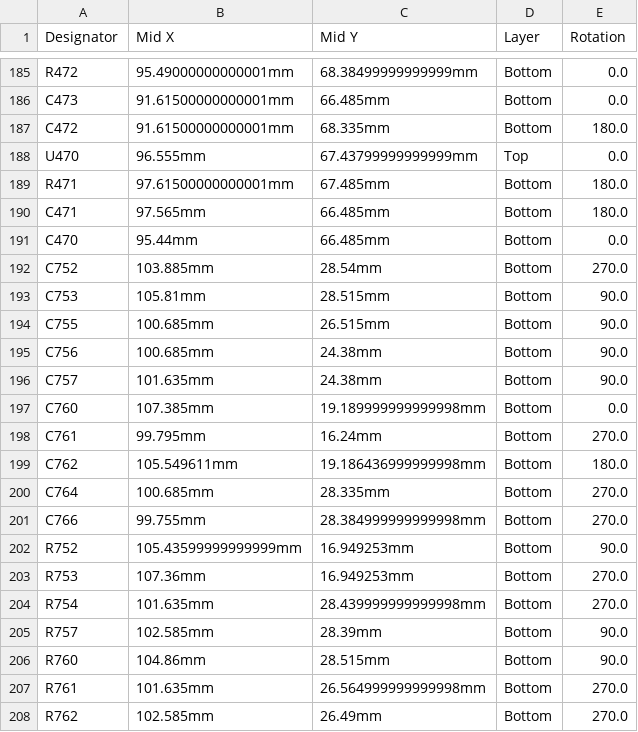
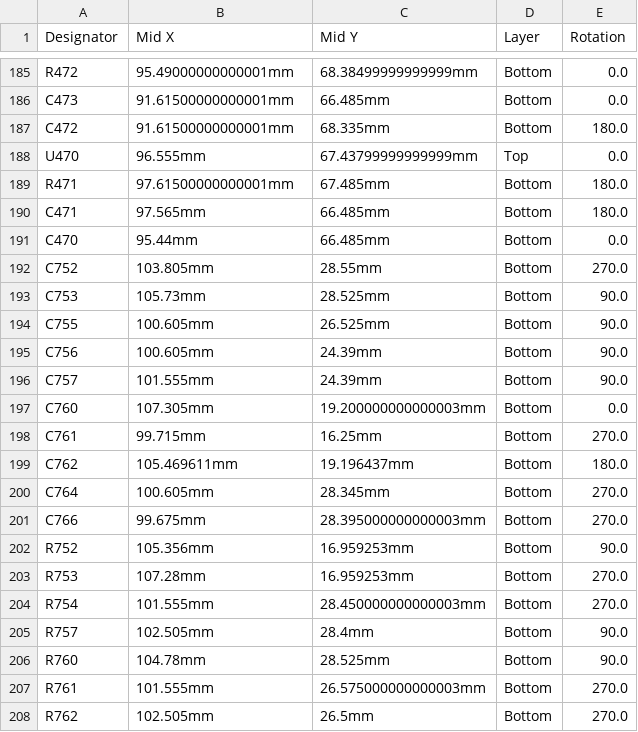
Before and after one commit to MauroSignoroni/hellen-example-non-cancellare, a CSV file: boards/MST01-a/board/MST01-a-CPL.csv, drawn as a sheet; only a part is shown, gaps mark what is left out; the diff covers the shown part only.

```diff
--- a/boards/MST01-a/board/MST01-a-CPL.csv
+++ b/boards/MST01-a/board/MST01-a-CPL.csv
@@ -191,18 +191,18 @@ C471,97.565mm,66.485mm,Bottom,180.0
 C470,95.44mm,66.485mm,Bottom,0.0
-C752,103.885mm,28.54mm,Bottom,270.0
-C753,105.81mm,28.515mm,Bottom,90.0
-C755,100.685mm,26.515mm,Bottom,90.0
-C756,100.685mm,24.38mm,Bottom,90.0
-C757,101.635mm,24.38mm,Bottom,90.0
-C760,107.385mm,19.189999999999998mm,Bottom,0.0
-C761,99.795mm,16.24mm,Bottom,270.0
-C762,105.549611mm,19.186436999999998mm,Bottom,180.0
-C764,100.685mm,28.335mm,Bottom,270.0
-C766,99.755mm,28.384999999999998mm,Bottom,270.0
-R752,105.43599999999999mm,16.949253mm,Bottom,90.0
-R753,107.36mm,16.949253mm,Bottom,270.0
-R754,101.635mm,28.439999999999998mm,Bottom,270.0
-R757,102.585mm,28.39mm,Bottom,90.0
-R760,104.86mm,28.515mm,Bottom,90.0
-R761,101.635mm,26.564999999999998mm,Bottom,270.0
-R762,102.585mm,26.49mm,Bottom,270.0
+C752,103.805mm,28.55mm,Bottom,270.0
+C753,105.73mm,28.525mm,Bottom,90.0
+C755,100.605mm,26.525mm,Bottom,90.0
+C756,100.605mm,24.39mm,Bottom,90.0
+C757,101.555mm,24.39mm,Bottom,90.0
+C760,107.305mm,19.200000000000003mm,Bottom,0.0
+C761,99.715mm,16.25mm,Bottom,270.0
+C762,105.469611mm,19.196437mm,Bottom,180.0
+C764,100.605mm,28.345mm,Bottom,270.0
+C766,99.675mm,28.395000000000003mm,Bottom,270.0
+R752,105.356mm,16.959253mm,Bottom,90.0
+R753,107.28mm,16.959253mm,Bottom,270.0
+R754,101.555mm,28.450000000000003mm,Bottom,270.0
+R757,102.505mm,28.4mm,Bottom,90.0
+R760,104.78mm,28.525mm,Bottom,90.0
+R761,101.555mm,26.575000000000003mm,Bottom,270.0
+R762,102.505mm,26.5mm,Bottom,270.0
```
Also changed, not shown: 1 added row, 1 removed row and 72 edited cells elsewhere in this file, boards/MST01-a/frame/01-CPL.csv, 35 other files.
